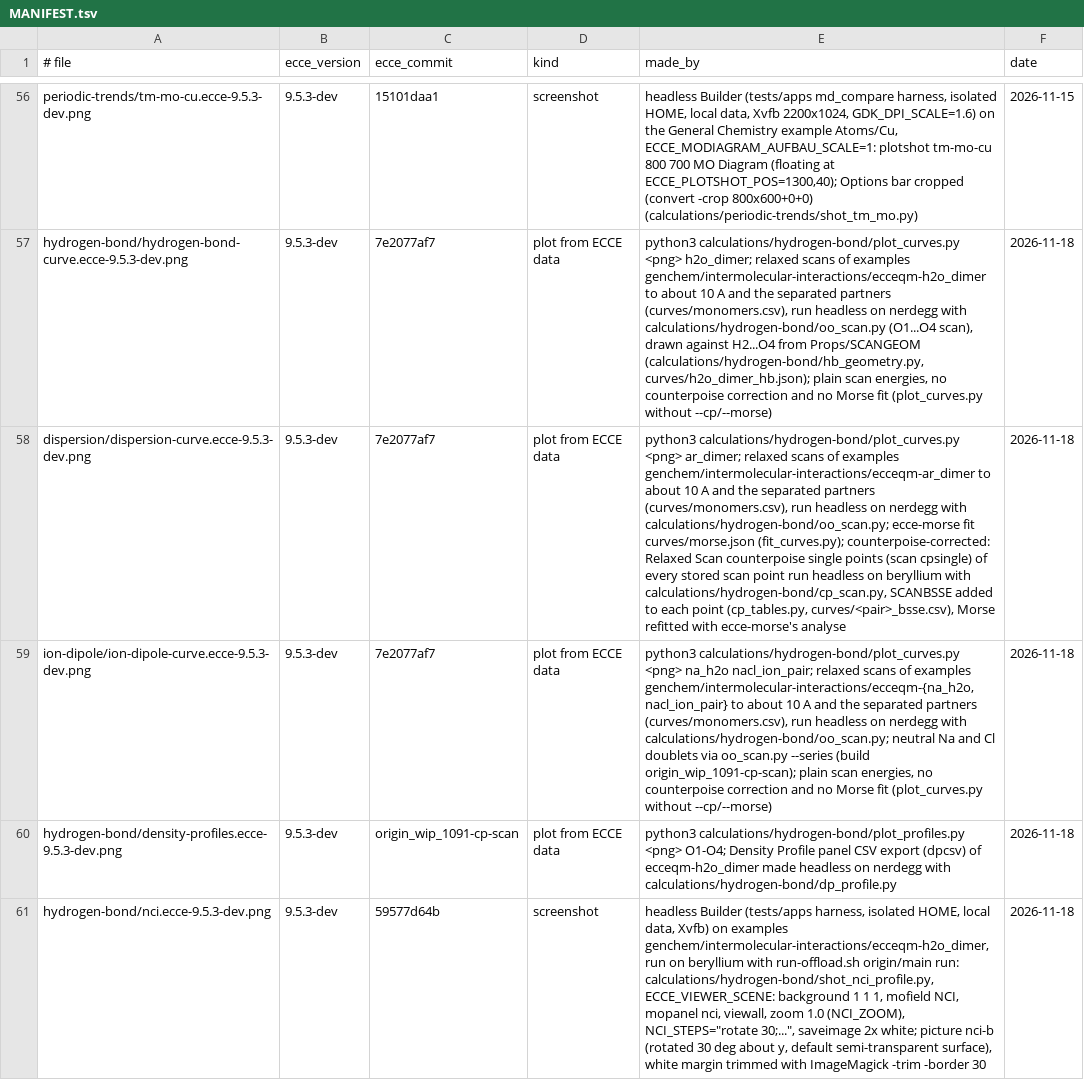
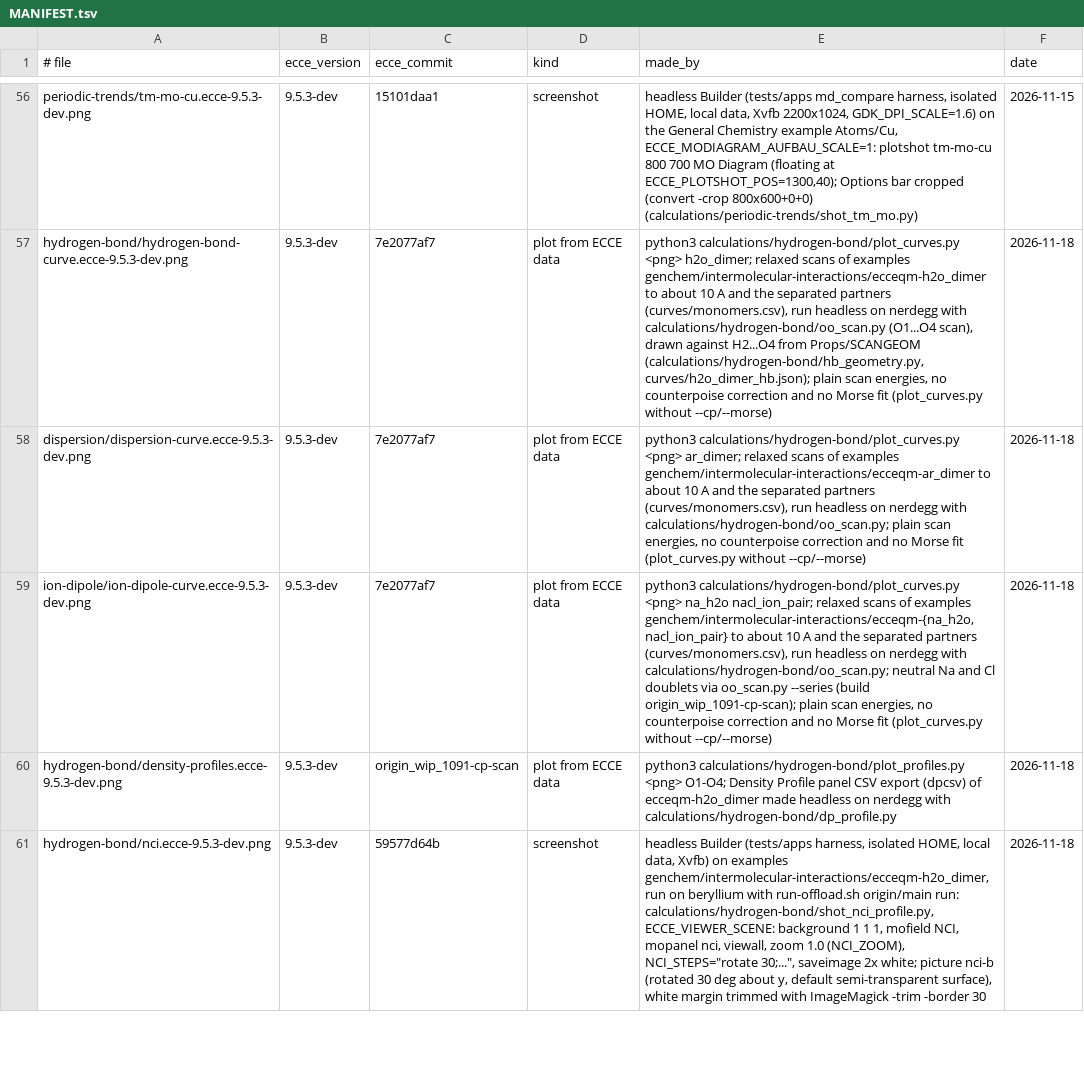
Before and after one commit to FriendsofECCE/ecce-by-example, a TSV file: figures/MANIFEST.tsv, drawn as a sheet; only a part is shown, gaps mark what is left out; the diff names each change by its address in the sheet, - before the commit and + after, or states it on an @@ line.

```diff
--- a/figures/MANIFEST.tsv
+++ b/figures/MANIFEST.tsv
-E58 (made_by): …with calculations/hydrogen-bond/oo_scan.py; ecce-morse fit curves/morse.json (fit_curves.py); counterpoise-corrected: Relaxed Scan counterpoise single points (scan cpsingle) of every stored scan point run headless on beryllium with calculations/hydrogen-bond/cp_scan.py, SCANBSSE added to each point (cp_tables.py, curves/<pair>_bsse.csv), Morse refitted with ecce-morse's analyse
+E58 (made_by): …with calculations/hydrogen-bond/oo_scan.py; plain scan energies, no counterpoise correction and no Morse fit (plot_curves.py without --cp/--morse)
```
Also changed, not shown: 2 other files.
